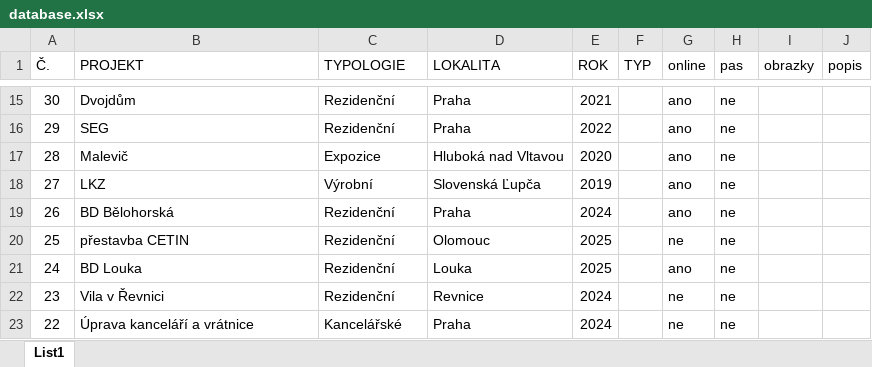
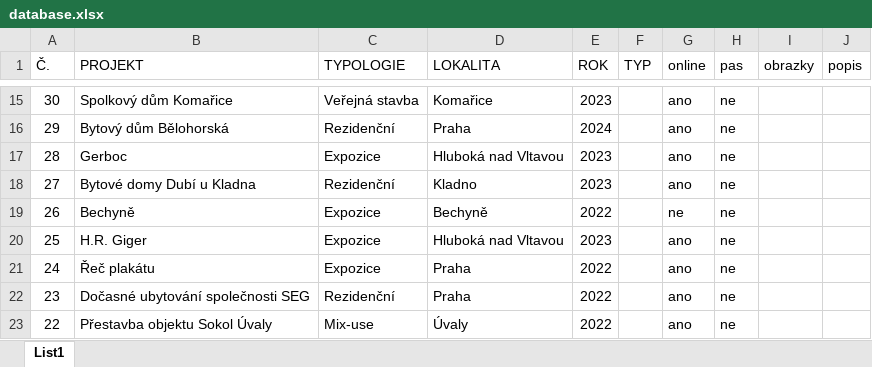
Before and after one commit to ATH60/ADAM-HOCHMUTH, an Excel workbook: database.xlsx, sheet List1, drawn as a sheet; only a part is shown, gaps mark what is left out; values as stored, in another font and other column widths than the file's, no borders; the diff covers the shown part only; the diff names each change by its address in the sheet, - before the commit and + after, or states it on an @@ line.

```diff
--- a/database.xlsx (sheet List1)
+++ b/database.xlsx (sheet List1)
-B15 (PROJEKT): Dvojdům
+B15 (PROJEKT): Spolkový dům Komařice
-C15 (TYPOLOGIE): Rezidenční
+C15 (TYPOLOGIE): Veřejná stavba
-D15 (LOKALITA): Praha
+D15 (LOKALITA): Komařice
-E15 (ROK): 2021
+E15 (ROK): 2023
-B16 (PROJEKT): SEG
+B16 (PROJEKT): Bytový dům Bělohorská
-E16 (ROK): 2022
+E16 (ROK): 2024
-B17 (PROJEKT): Malevič
+B17 (PROJEKT): Gerboc
-E17 (ROK): 2020
+E17 (ROK): 2023
-B18 (PROJEKT): LKZ
+B18 (PROJEKT): Bytové domy Dubí u Kladna
-C18 (TYPOLOGIE): Výrobní
+C18 (TYPOLOGIE): Rezidenční
-D18 (LOKALITA): Slovenská Ľupča
+D18 (LOKALITA): Kladno
-E18 (ROK): 2019
+E18 (ROK): 2023
-B19 (PROJEKT): BD Bělohorská
+B19 (PROJEKT): Bechyně
-C19:C21 (TYPOLOGIE): Rezidenční
+C19:C21 (TYPOLOGIE): Expozice
-D19 (LOKALITA): Praha
+D19 (LOKALITA): Bechyně
-E19 (ROK): 2024
+E19 (ROK): 2022
-G19 (online): ano
+G19 (online): ne
-B20 (PROJEKT): přestavba CETIN
+B20 (PROJEKT): H.R. Giger
-D20 (LOKALITA): Olomouc
+D20 (LOKALITA): Hluboká nad Vltavou
-E20 (ROK): 2025
+E20 (ROK): 2023
-G20 (online): ne
+G20 (online): ano
-B21 (PROJEKT): BD Louka
+B21 (PROJEKT): Řeč plakátu
-D21 (LOKALITA): Louka
+D21 (LOKALITA): Praha
-E21 (ROK): 2025
+E21 (ROK): 2022
-B22 (PROJEKT): Vila v Řevnici
+B22 (PROJEKT): Dočasné ubytování společnosti SEG
-D22 (LOKALITA): Revnice
+D22 (LOKALITA): Praha
-E22:E23 (ROK): 2024
+E22:E23 (ROK): 2022
-G22:G23 (online): ne
+G22:G23 (online): ano
-B23 (PROJEKT): Úprava kanceláří a vrátnice
+B23 (PROJEKT): Přestavba objektu Sokol Úvaly
-C23 (TYPOLOGIE): Kancelářské
+C23 (TYPOLOGIE): Mix-use
-D23 (LOKALITA): Praha
+D23 (LOKALITA): Úvaly
```
Also changed, not shown: 79 edited cells elsewhere in this sheet, 1 other file.
